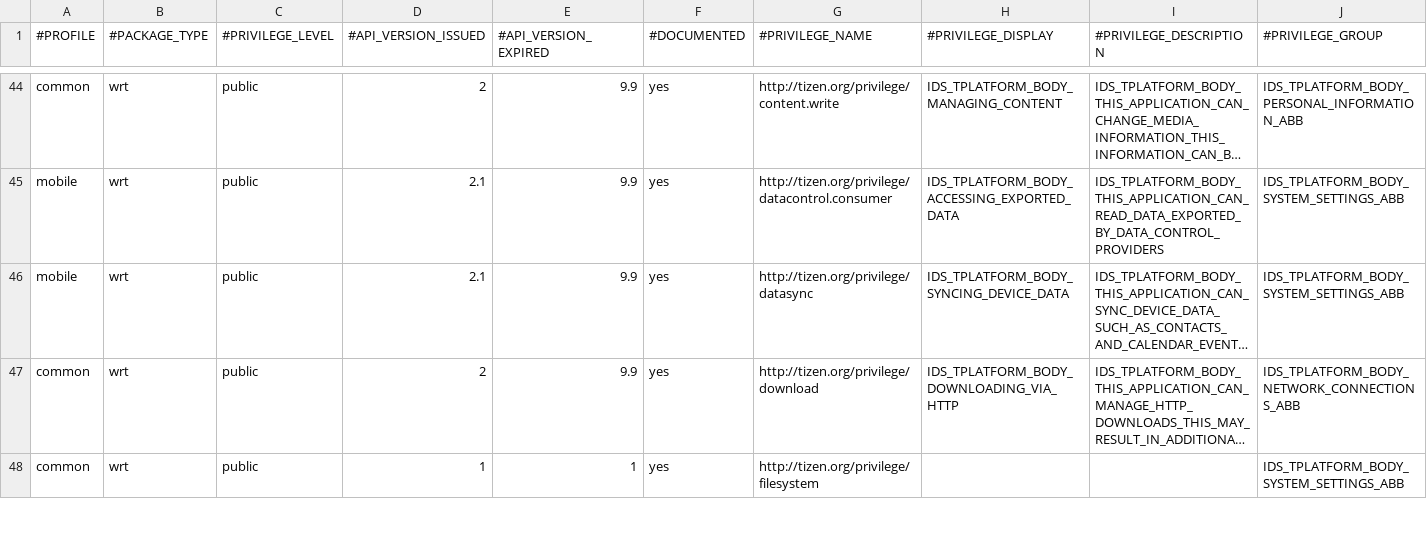
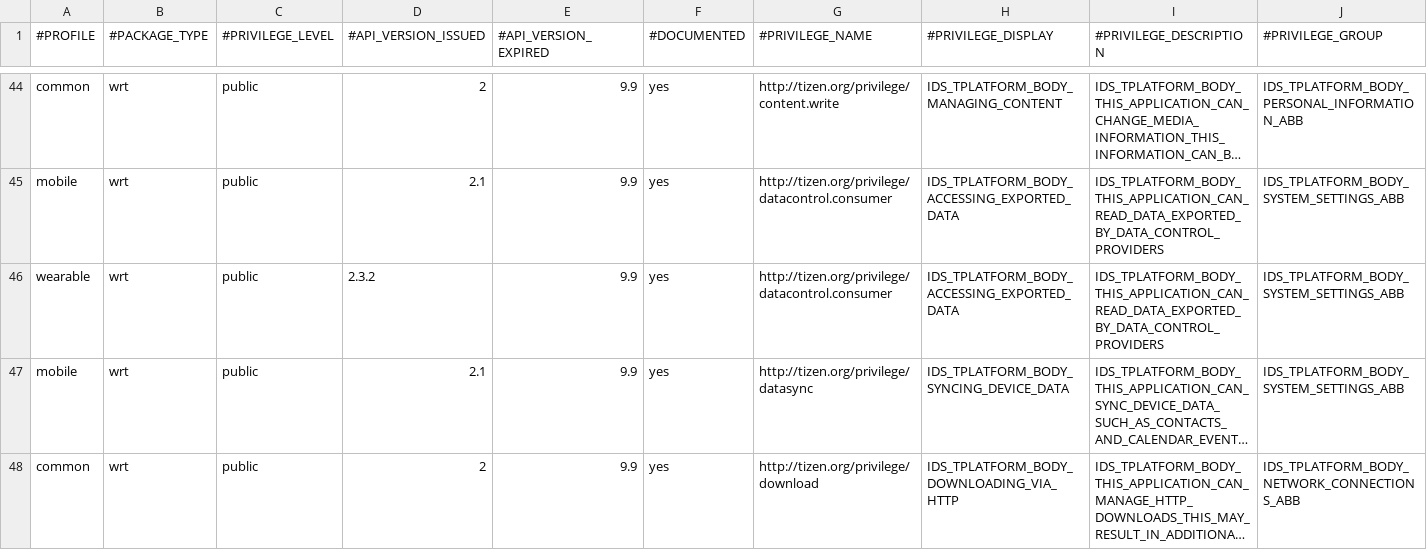
Before and after one commit to tizenorg/platform.core.security.privilege-checker, a CSV file: capi/res/dbspace/wrt_privilege_info.csv, drawn as a sheet; only a part is shown, gaps mark what is left out; the shorter side is filled out with more unchanged rows; long unchanged cells end in …; rows hold the shown columns only; the diff names each change by its address in the sheet, - before the commit and + after, or states it on an @@ line.

Commit message:
Add wrt datacontrol.consumer to wearable from 2.3.2
Change-Id: I544247de113d3151c00a8a628cc7a0c860bf7e4d
Signed-off-by: Yunjin Lee <yunjin-.lee@samsung.com>

```diff
--- a/capi/res/dbspace/wrt_privilege_info.csv
+++ b/capi/res/dbspace/wrt_privilege_info.csv
+row 46: wearable | wrt | public | 2.3.2 | 9.9 | yes | http://tizen.org/privilege/datacontrol.consumer | IDS_TPLATFORM_BODY_ACCESSING_EXPORTED_DATA | IDS_TPLATFORM_BODY_THIS_APPLICATION_CAN_READ_DATA_EXPORTED_BY_DATA_CONTROL_PROVIDERS | IDS_TPLATFORM_BODY_SYSTEM_SETTINGS_ABB
```
Also changed, not shown: capi/res/dbspace/wrt_privilege_mapping.csv.
